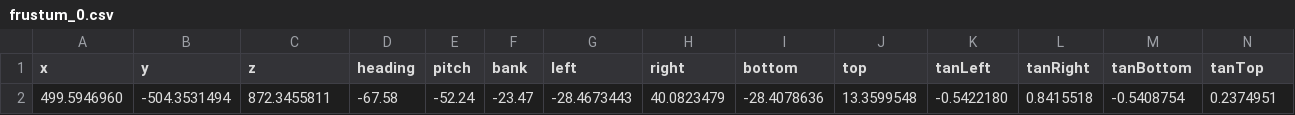
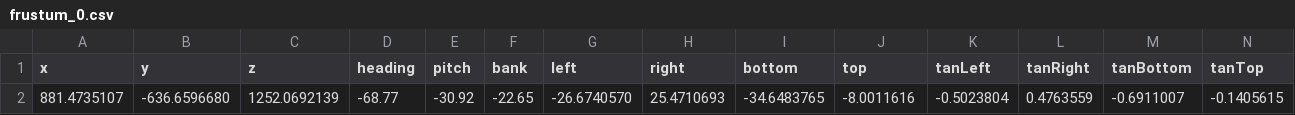
Before and after one commit to Schnick44/ProjectionMapping, a CSV file: Assets/Export/frustum_0.csv, drawn as a sheet; only a part is shown; removed rows and columns are numbered as before the commit, all else as after; rows hold the shown columns only; the diff names each change by its address in the sheet, - before the commit and + after, or states it on an @@ line.

```diff
--- a/Assets/Export/frustum_0.csv
+++ b/Assets/Export/frustum_0.csv
-row 2: 499.5946960 | -504.3531494 | 872.3455811 | -67.58 | -52.24 | -23.47 | -28.4673443 | 40.0823479 | -28.4078636 | 13.3599548 | -0.5422180 | 0.8415518 | -0.5408754 | 0.2374951
+row 2: 881.4735107 | -636.6596680 | 1252.0692139 | -68.77 | -30.92 | -22.65 | -26.6740570 | 25.4710693 | -34.6483765 | -8.0011616 | -0.5023804 | 0.4763559 | -0.6911007 | -0.1405615
```
Also changed, not shown: Assets/Export/frustum_1.csv, Assets/Export/warpmap_0.csv, 26 other files.
